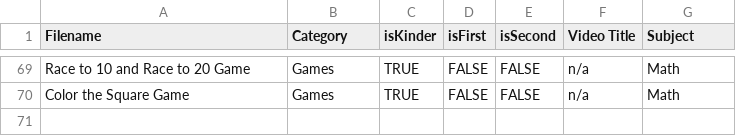
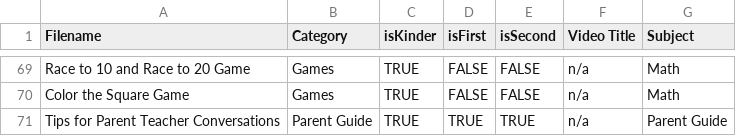
Before and after one commit to benstone1/slamhomelearning-website, a CSV file: public/worksheets/worksheet_metadata.csv, drawn as a sheet; only a part is shown, gaps mark what is left out; the diff names each change by its address in the sheet, - before the commit and + after, or states it on an @@ line.

Commit message:
add parent guide

```diff
--- a/public/worksheets/worksheet_metadata.csv
+++ b/public/worksheets/worksheet_metadata.csv
+row 71: Tips for Parent Teacher Conversations | Parent Guide | TRUE | TRUE | TRUE | n/a | Parent Guide
```
